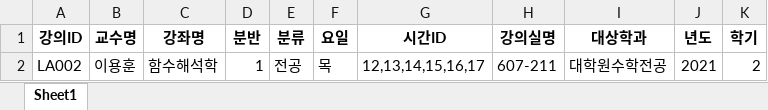
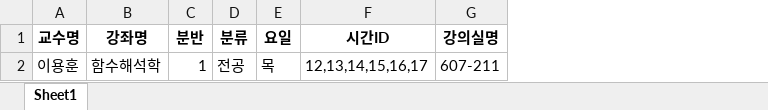
Before and after one commit to haramsong/classschedule, an Excel workbook: data/lesson_assign_dae.xlsx, sheet Sheet1, drawn as a sheet; values as stored, in another font and other column widths than the file's, no borders; the diff names each change by its address in the sheet, - before the commit and + after, or states it on an @@ line.

```diff
--- a/data/lesson_assign_dae.xlsx (sheet Sheet1)
+++ b/data/lesson_assign_dae.xlsx (sheet Sheet1)
-column A (강의ID), row 2: LA002
-column I (대상학과), row 2: 대학원수학전공
-column J (년도), row 2: 2021
-column K (학기), row 2: 2
```
Also changed, not shown: data/lesson_assign.xlsx, data/professor_info.xlsx, 4 other files.
